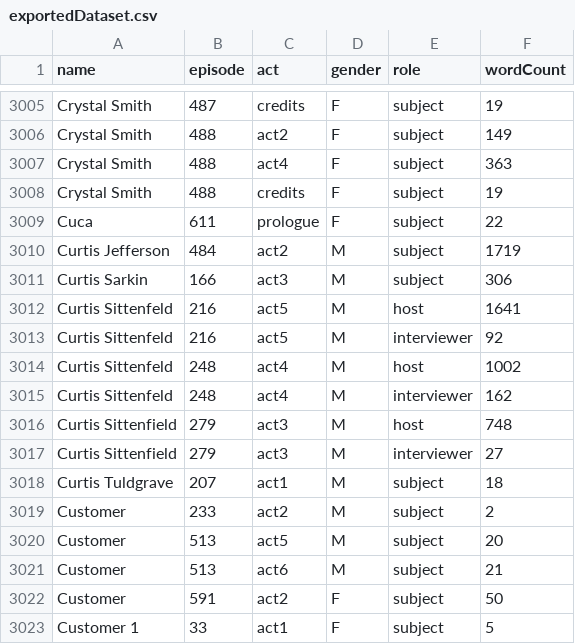
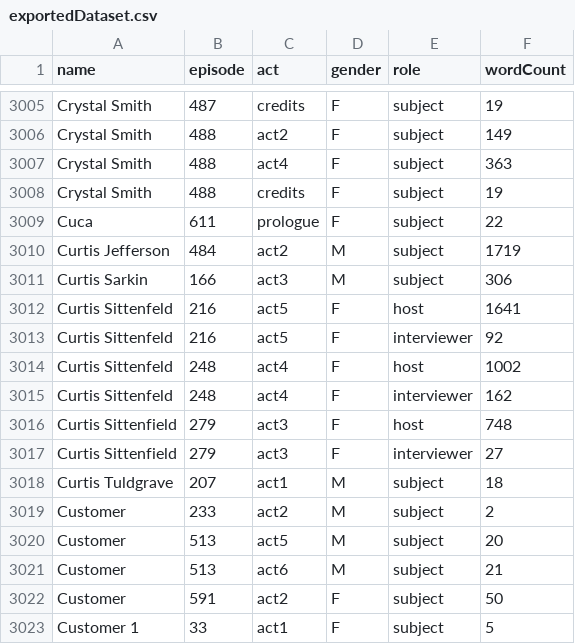
Before and after one commit to the-pudding/this-american-life, a CSV file: data/exportedDataset.csv, drawn as a sheet; only a part is shown, gaps mark what is left out.

```diff
--- a/data/exportedDataset.csv
+++ b/data/exportedDataset.csv
@@ -3011,8 +3011,8 @@ Curtis Jefferson,484,act2,M,subject,1719
 Curtis Sarkin,166,act3,M,subject,306
-Curtis Sittenfeld,216,act5,M,host,1641
-Curtis Sittenfeld,216,act5,M,interviewer,92
-Curtis Sittenfeld,248,act4,M,host,1002
-Curtis Sittenfeld,248,act4,M,interviewer,162
-Curtis Sittenfield,279,act3,M,host,748
-Curtis Sittenfield,279,act3,M,interviewer,27
+Curtis Sittenfeld,216,act5,F,host,1641
+Curtis Sittenfeld,216,act5,F,interviewer,92
+Curtis Sittenfeld,248,act4,F,host,1002
+Curtis Sittenfeld,248,act4,F,interviewer,162
+Curtis Sittenfield,279,act3,F,host,748
+Curtis Sittenfield,279,act3,F,interviewer,27
 Curtis Tuldgrave,207,act1,M,subject,18
```
Also changed, not shown: data/act1.csv, 3 other files.
